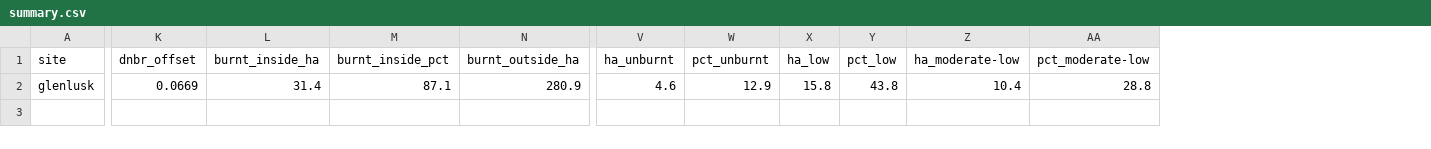
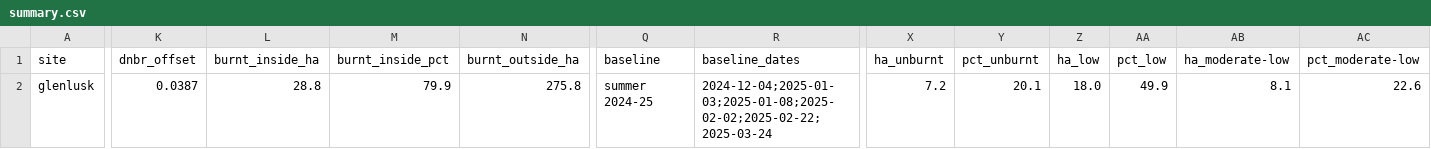
Before and after one commit to mdsumner/aeo26-workshop, a CSV file: outputs/tasmania/glenlusk/summary.csv, drawn as a sheet; only a part is shown, gaps mark what is left out; addresses are those after the commit; the diff covers the shown part only; the diff names each change by its address in the sheet, - before the commit and + after, or states it on an @@ line.

```diff
--- a/outputs/tasmania/glenlusk/summary.csv
+++ b/outputs/tasmania/glenlusk/summary.csv
+column Q (baseline), row 2: summer 2024-25
+column R (baseline_dates), row 2: 2024-12-04;2025-01-03;2025-01-08;2025-02-02;2025-02-22;2025-03-24
-K2 (dnbr_offset): 0.0669
+K2 (dnbr_offset): 0.0387
-L2 (burnt_inside_ha): 31.4
+L2 (burnt_inside_ha): 28.8
-M2 (burnt_inside_pct): 87.1
+M2 (burnt_inside_pct): 79.9
-N2 (burnt_outside_ha): 280.9
+N2 (burnt_outside_ha): 275.8
-X2 (ha_unburnt): 4.6
+X2 (ha_unburnt): 7.2
-Y2 (pct_unburnt): 12.9
+Y2 (pct_unburnt): 20.1
-Z2 (ha_low): 15.8
+Z2 (ha_low): 18.0
-AA2 (pct_low): 43.8
+AA2 (pct_low): 49.9
-AB2 (ha_moderate-low): 10.4
+AB2 (ha_moderate-low): 8.1
-AC2 (pct_moderate-low): 28.8
+AC2 (pct_moderate-low): 22.6
```
Also changed, not shown: 3 edited cells elsewhere in this file, outputs/tasmania/gell-river/recovery.csv, outputs/tasmania/gell-river/summary.csv, 13 other files.
